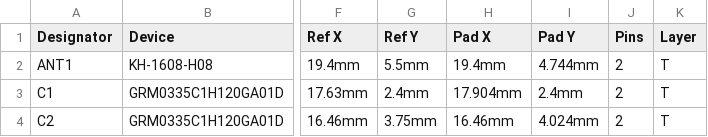
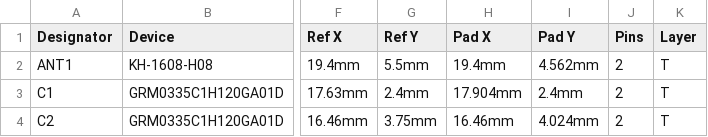
Before and after one commit to Het-Bhavsar/Atrium, a CSV file: hardware/pod/radio-island/production/Atrium_Radio_Island_CPL.csv, drawn as a sheet; only a part is shown, gaps mark what is left out; the diff names each change by its address in the sheet, - before the commit and + after, or states it on an @@ line.

Commit message:
Antenna on Kinghelm's land pattern; pre-fab datasheet items closed
- ANT1 (KH-1608-H08) now uses Kinghelm's footprint from spec V1.0 p6: 0.70 x 0.90 mm pads at
  1.875 mm pitch. The old library land (0.60 x 1.15 mm at 1.512 mm) put copper 0.13 mm further
  under the body. Same centre; the pads end 0.27 mm from the board edge (was 0.20). The feed from
  Z41 is one straight 50 ohm line into pad 2, the top keep-out keeps a single notch for it, and the
  feed-end silk dot moved off the pad opening. All 20 panel copies carry the change. DRC 0 on the
  radio island and the panel; Gerber copper has no shorts or opens; only the antenna area of the
  top layers changes. O-50.
- Datasheet items closed with sources: nRF52832 CIAA reference values (O-1), BQ21061 VINLS and
  LS/LDO, LP, ICHG and ship mode (O-2, O-3), AP6683 thresholds, pinout and VDD RC (O-4, O-22),
  TPS7A02 output capacitance (O-6), Kinghelm layouts and body (O-7, O-23, O-29), C23733 is the
  10 V part (O-24), MAXM86161 land pattern matches ADI exactly (O-31), WLCSP ball land against
  Nordic's reference Gerbers (O-33), U12 land against the AP6683 package drawing (B-1).
- Pod cell (O-26): the supplier publishes no drawing; its photos show the tabs about 4.5 mm apart
  and centred, matching the 4.6 mm pads, and a 9 +/- 1 mm body, so the order asks for at most
  9.2 mm with tabs to our spacing (B-3).
- Mechanical fit re-run on the 10 November boards: no clashes in the pod or the case.
- Release checklist: unreleased entry for everything since v0.1.2-evt. Stale notes fixed in the
  netlist (C53 10 V, antenna zone from 18.76 mm) and the case doc (R19 fitted, U5/U6 C7843).
- Re-exported: radio Gerbers (fine-pitch paste patch), IPC, CPL (ANT1 pad 1 position), STEP,
  PcbDoc, PCB PDF, top render; panel Gerbers, PcbDoc, render; epro2. BOMs unchanged.

```diff
--- a/hardware/pod/radio-island/production/Atrium_Radio_Island_CPL.csv
+++ b/hardware/pod/radio-island/production/Atrium_Radio_Island_CPL.csv
-I2 (Pad Y): 4.744mm
+I2 (Pad Y): 4.562mm
```
Also changed, not shown: 16 other files.
